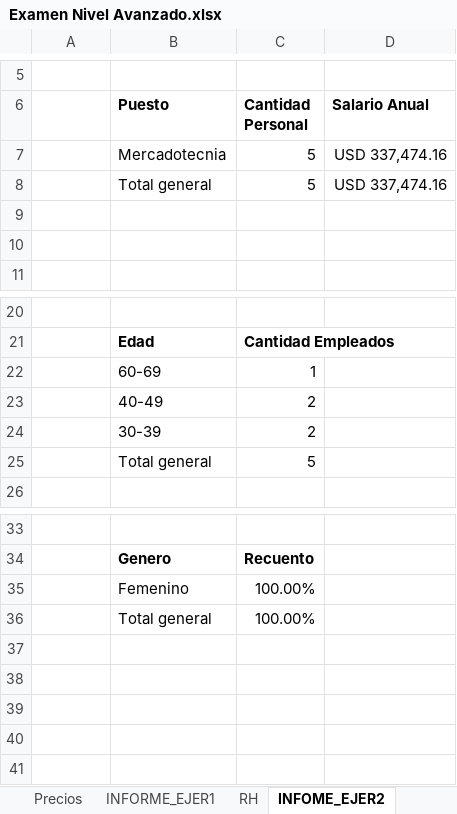
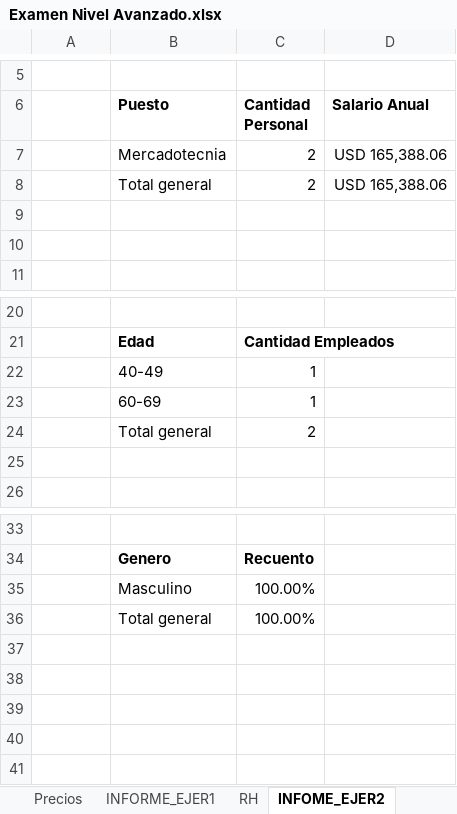
Before and after one commit to Nik-920/CursoExcelCamaraComercio, an Excel workbook: Nivel Avanzado/Examen Nivel Avanzado.xlsx, sheet INFOME_EJER2, drawn as a sheet; only a part is shown, gaps mark what is left out; values as stored, in another font and other column widths than the file's, no borders; charts and pictures not drawn; removed rows and columns are numbered as before the commit, all else as after; the diff names each change by its address in the sheet, - before the commit and + after, or states it on an @@ line.

Commit message:
REALIZANDO EJERCICIOS DE NIVEL AVANZADO DE EXCEL

```diff
--- a/Nivel Avanzado/Examen Nivel Avanzado.xlsx (sheet INFOME_EJER2)
+++ b/Nivel Avanzado/Examen Nivel Avanzado.xlsx (sheet INFOME_EJER2)
-row 7:  | Mercadotecnia | 5 | USD 337,474.16
-row 8:  | Total general | 5 | USD 337,474.16
+row 7:  | Mercadotecnia | 2 | USD 165,388.06
+row 8:  | Total general | 2 | USD 165,388.06
+row 22:  | 40-49 | 1
-B24 (Puesto): 40-49
+B24 (Puesto): Total general
-row 25:  | 30-39 | 2
+row 25: (empty)
-row 25:  | Total general | 5
-B35 (Puesto): Femenino
+B35 (Puesto): Masculino
@@ row 41 moved to row 40: 100.00% @@
```
Also changed, not shown: formulas that keep their value, charts or pictures.
